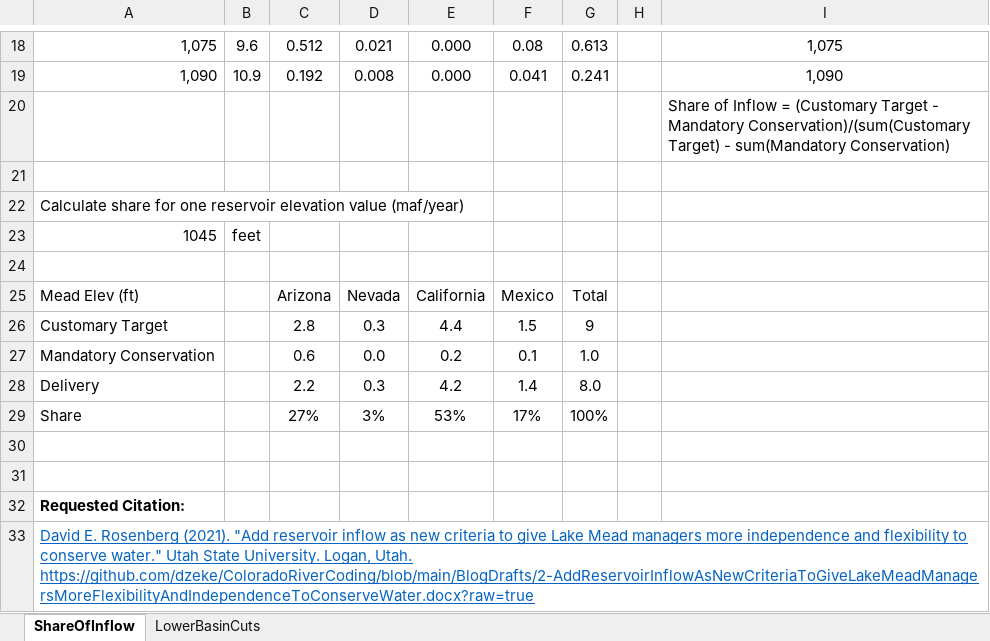
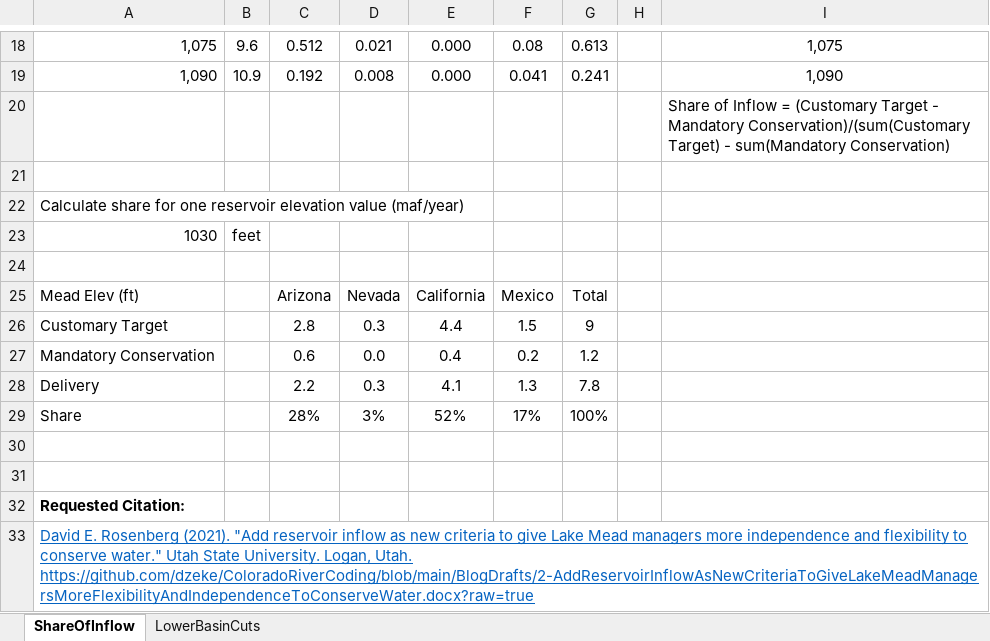
Before and after one commit to dzeke/ColoradoRiverCoding, an Excel workbook: MeadInflowSimulations/ShareOfInflow-LB-MX.xlsx, sheet ShareOfInflow, drawn as a sheet; only a part is shown, gaps mark what is left out; values as stored, in another font and other column widths than the file's, no borders; charts and pictures not drawn; the diff names each change by its address in the sheet, - before the commit and + after, or states it on an @@ line.

```diff
--- a/MeadInflowSimulations/ShareOfInflow-LB-MX.xlsx (sheet ShareOfInflow)
+++ b/MeadInflowSimulations/ShareOfInflow-LB-MX.xlsx (sheet ShareOfInflow)
-A23: 1045
+A23: 1030
-E27: 0.2
+E27: 0.4
-F27: 0.1
+F27: 0.2
-G27: 1.0
+G27: 1.2
-E28: 4.2
+E28: 4.1
-F28: 1.4
+F28: 1.3
-G28: 8.0
+G28: 7.8
-C29: 27%
+C29: 28%
-E29: 53%
+E29: 52%
```
Also changed, not shown: 4 other files.
